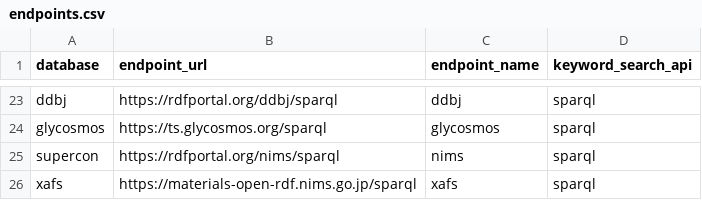
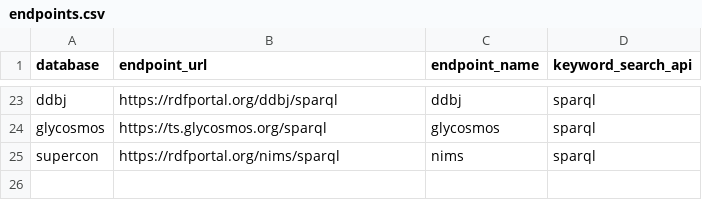
Before and after one commit to dbcls/togomcp, a CSV file: togo_mcp/data/resources/endpoints.csv, drawn as a sheet; only a part is shown, gaps mark what is left out; the diff names each change by its address in the sheet, - before the commit and + after, or states it on an @@ line.

```diff
--- a/togo_mcp/data/resources/endpoints.csv
+++ b/togo_mcp/data/resources/endpoints.csv
-row 26: xafs | https://materials-open-rdf.nims.go.jp/sparql | xafs | sparql
```
Also changed, not shown: 1 other file.
